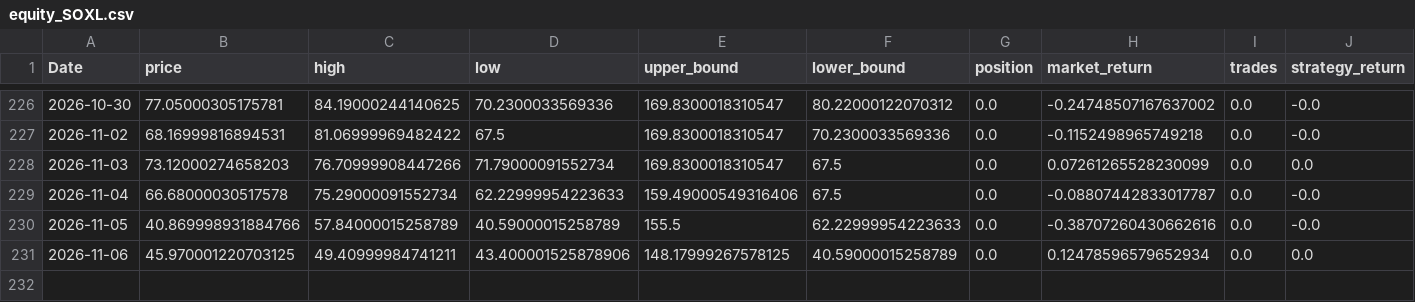
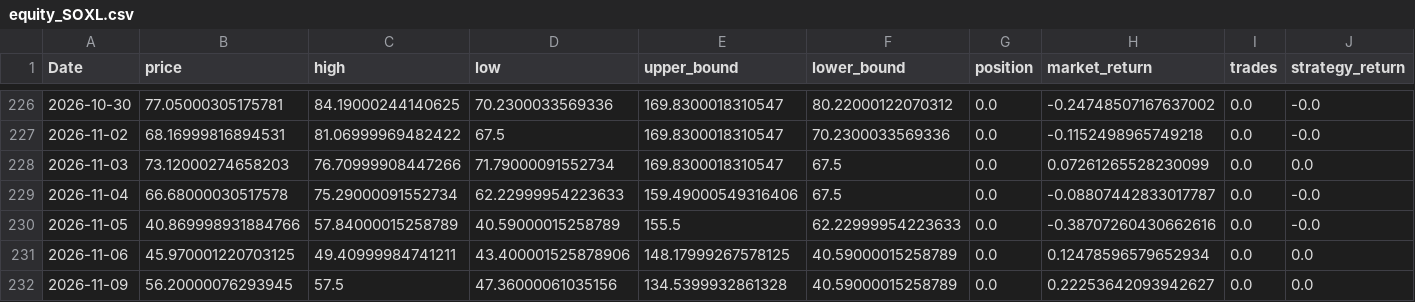
Before and after one commit to xyou860918-create/quant-backtest, a CSV file: paper_trading/logs/paper_trading/equity_SOXL.csv, drawn as a sheet; only a part is shown, gaps mark what is left out; rows hold the shown columns only; the diff names each change by its address in the sheet, - before the commit and + after, or states it on an @@ line.

```diff
--- a/paper_trading/logs/paper_trading/equity_SOXL.csv
+++ b/paper_trading/logs/paper_trading/equity_SOXL.csv
+row 232: 2026-11-09 | 56.20000076293945 | 57.5 | 47.36000061035156 | 134.5399932861328 | 40.59000015258789 | 0.0 | 0.22253642093942627 | 0.0 | 0.0
```
Also changed, not shown: paper_trading/logs/paper_trading/equity_TQQQ.csv, paper_trading/logs/paper_trading/equity_TSLL.csv.
